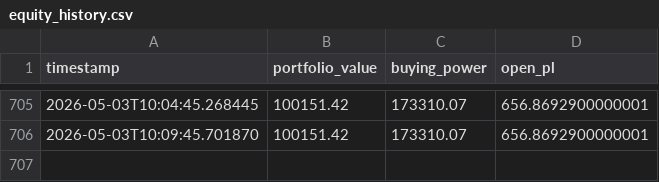
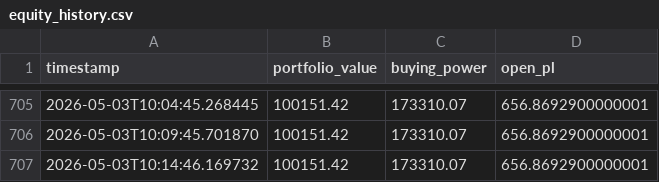
Before and after one commit to juk14141515/trading-bot, a CSV file: equity_history.csv, drawn as a sheet; only a part is shown, gaps mark what is left out; the diff names each change by its address in the sheet, - before the commit and + after, or states it on an @@ line.

```diff
--- a/equity_history.csv
+++ b/equity_history.csv
+row 707: 2026-05-03T10:14:46.169732 | 100151.42 | 173310.07 | 656.8692900000001
```
Also changed, not shown: 2 other files.
